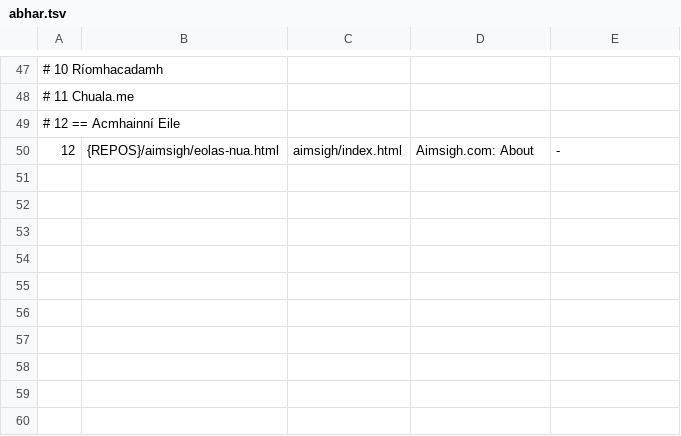
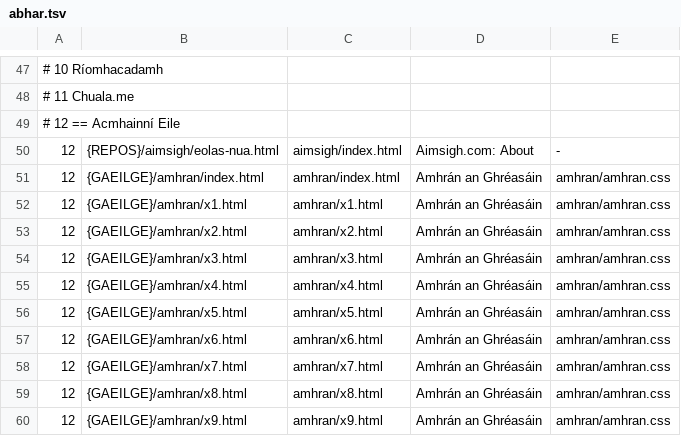
Before and after one commit to kscanne/cadhan.com, a TSV file: abhar.tsv, drawn as a sheet; only a part is shown, gaps mark what is left out; the diff names each change by its address in the sheet, - before the commit and + after, or states it on an @@ line.

Commit message:
amhran/ stuff added

```diff
--- a/abhar.tsv
+++ b/abhar.tsv
+row 51: 12 | {GAEILGE}/amhran/index.html | amhran/index.html | Amhrán an Ghréasáin | amhran/amhran.css
+row 52: 12 | {GAEILGE}/amhran/x1.html | amhran/x1.html | Amhrán an Ghréasáin | amhran/amhran.css
+row 53: 12 | {GAEILGE}/amhran/x2.html | amhran/x2.html | Amhrán an Ghréasáin | amhran/amhran.css
+row 54: 12 | {GAEILGE}/amhran/x3.html | amhran/x3.html | Amhrán an Ghréasáin | amhran/amhran.css
+row 55: 12 | {GAEILGE}/amhran/x4.html | amhran/x4.html | Amhrán an Ghréasáin | amhran/amhran.css
+row 56: 12 | {GAEILGE}/amhran/x5.html | amhran/x5.html | Amhrán an Ghréasáin | amhran/amhran.css
+row 57: 12 | {GAEILGE}/amhran/x6.html | amhran/x6.html | Amhrán an Ghréasáin | amhran/amhran.css
+row 58: 12 | {GAEILGE}/amhran/x7.html | amhran/x7.html | Amhrán an Ghréasáin | amhran/amhran.css
+row 59: 12 | {GAEILGE}/amhran/x8.html | amhran/x8.html | Amhrán an Ghréasáin | amhran/amhran.css
+row 60: 12 | {GAEILGE}/amhran/x9.html | amhran/x9.html | Amhrán an Ghréasáin | amhran/amhran.css
```
